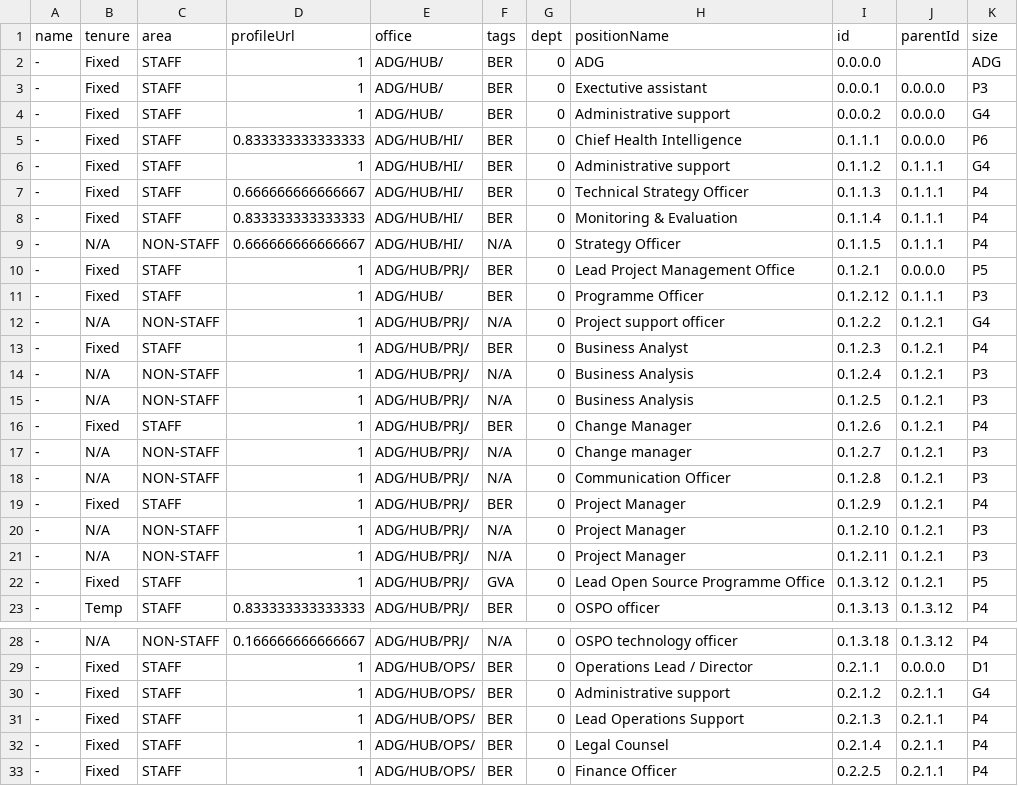
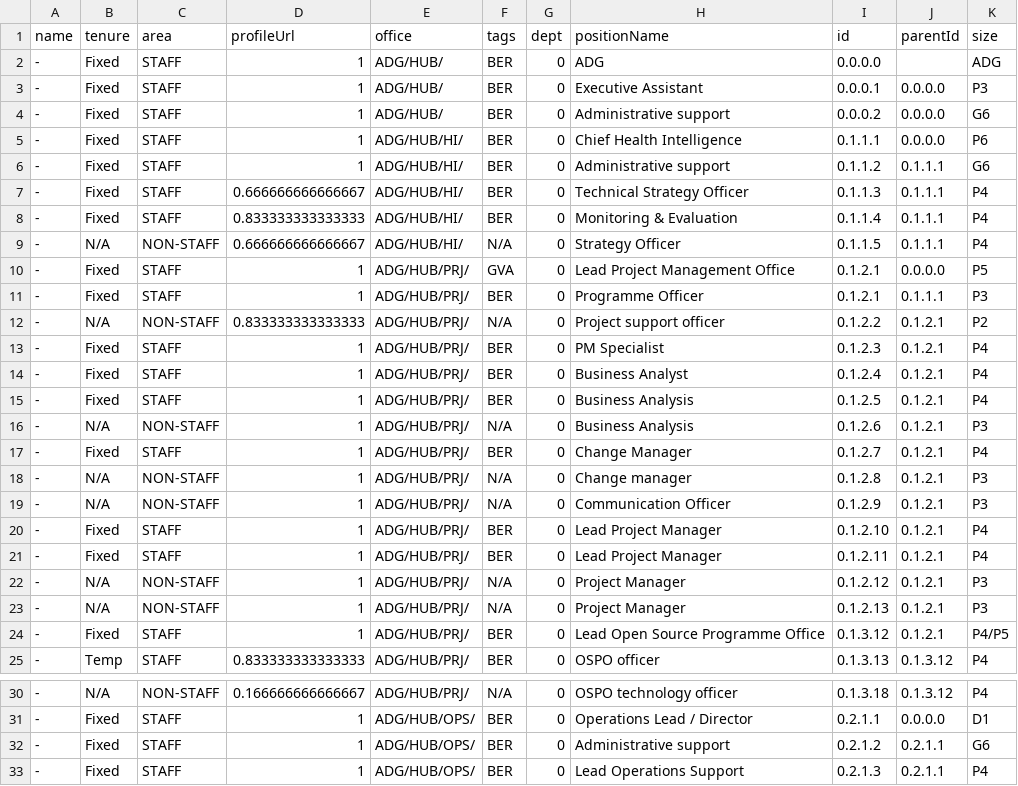
Before and after one commit to mriner/bhorgchart, a CSV file: orgdata.csv, drawn as a sheet; only a part is shown, gaps mark what is left out; the shorter side is filled out with more unchanged rows; the diff covers the shown part only.

Commit message:
new page and updated data

```diff
--- a/orgdata.csv
+++ b/orgdata.csv
@@ -2,6 +2,6 @@ name,tenure,area,profileUrl,office,tags,dept,positionName,id,parentId,size
 -,Fixed,STAFF,1,ADG/HUB/,BER,0,ADG,0.0.0.0,,ADG
--,Fixed,STAFF,1,ADG/HUB/,BER,0,Exectutive assistant,0.0.0.1,0.0.0.0,P3
--,Fixed,STAFF,1,ADG/HUB/,BER,0,Administrative support,0.0.0.2,0.0.0.0,G4
--,Fixed,STAFF,0.833333333333333,ADG/HUB/HI/,BER,0,Chief Health Intelligence ,0.1.1.1,0.0.0.0,P6
--,Fixed,STAFF,1,ADG/HUB/HI/,BER,0,Administrative support,0.1.1.2,0.1.1.1,G4
+-,Fixed,STAFF,1,ADG/HUB/,BER,0,Executive Assistant,0.0.0.1,0.0.0.0,P3
+-,Fixed,STAFF,1,ADG/HUB/,BER,0,Administrative support,0.0.0.2,0.0.0.0,G6
+-,Fixed,STAFF,1,ADG/HUB/HI/,BER,0,Chief Health Intelligence ,0.1.1.1,0.0.0.0,P6
+-,Fixed,STAFF,1,ADG/HUB/HI/,BER,0,Administrative support,0.1.1.2,0.1.1.1,G6
 -,Fixed,STAFF,0.666666666666667,ADG/HUB/HI/,BER,0,Technical Strategy Officer,0.1.1.3,0.1.1.1,P4
@@ -9,15 +9,17 @@ name,tenure,area,profileUrl,office,tags,dept,positionName,id,parentId,size
 -,N/A,NON-STAFF,0.666666666666667,ADG/HUB/HI/,N/A,0,Strategy Officer,0.1.1.5,0.1.1.1,P4
--,Fixed,STAFF,1,ADG/HUB/PRJ/,BER,0,Lead Project Management Office,0.1.2.1,0.0.0.0,P5
--,Fixed,STAFF,1,ADG/HUB/,BER,0,Programme Officer,0.1.2.12,0.1.1.1,P3
--,N/A,NON-STAFF,1,ADG/HUB/PRJ/,N/A,0,Project support officer,0.1.2.2,0.1.2.1,G4
--,Fixed,STAFF,1,ADG/HUB/PRJ/,BER,0,Business Analyst,0.1.2.3,0.1.2.1,P4
--,N/A,NON-STAFF,1,ADG/HUB/PRJ/,N/A,0,Business Analysis,0.1.2.4,0.1.2.1,P3
--,N/A,NON-STAFF,1,ADG/HUB/PRJ/,N/A,0,Business Analysis,0.1.2.5,0.1.2.1,P3
--,Fixed,STAFF,1,ADG/HUB/PRJ/,BER,0,Change Manager,0.1.2.6,0.1.2.1,P4
--,N/A,NON-STAFF,1,ADG/HUB/PRJ/,N/A,0,Change manager,0.1.2.7,0.1.2.1,P3
--,N/A,NON-STAFF,1,ADG/HUB/PRJ/,N/A,0,Communication Officer,0.1.2.8,0.1.2.1,P3
--,Fixed,STAFF,1,ADG/HUB/PRJ/,BER,0,Project Manager,0.1.2.9,0.1.2.1,P4
--,N/A,NON-STAFF,1,ADG/HUB/PRJ/,N/A,0,Project Manager,0.1.2.10,0.1.2.1,P3
--,N/A,NON-STAFF,1,ADG/HUB/PRJ/,N/A,0,Project Manager,0.1.2.11,0.1.2.1,P3
--,Fixed,STAFF,1,ADG/HUB/PRJ/,GVA,0,Lead Open Source Programme Office,0.1.3.12,0.1.2.1,P5
+-,Fixed,STAFF,1,ADG/HUB/PRJ/,GVA,0,Lead Project Management Office,0.1.2.1,0.0.0.0,P5
+-,Fixed,STAFF,1,ADG/HUB/PRJ/,BER,0,Programme Officer,0.1.2.1,0.1.1.1,P3
+-,N/A,NON-STAFF,0.833333333333333,ADG/HUB/PRJ/,N/A,0,Project support officer,0.1.2.2,0.1.2.1,P2
+-,Fixed,STAFF,1,ADG/HUB/PRJ/,BER,0,PM Specialist,0.1.2.3,0.1.2.1,P4
+-,Fixed,STAFF,1,ADG/HUB/PRJ/,BER,0,Business Analyst,0.1.2.4,0.1.2.1,P4
+-,Fixed,STAFF,1,ADG/HUB/PRJ/,BER,0,Business Analysis,0.1.2.5,0.1.2.1,P4
+-,N/A,NON-STAFF,1,ADG/HUB/PRJ/,N/A,0,Business Analysis,0.1.2.6,0.1.2.1,P3
+-,Fixed,STAFF,1,ADG/HUB/PRJ/,BER,0,Change Manager,0.1.2.7,0.1.2.1,P4
+-,N/A,NON-STAFF,1,ADG/HUB/PRJ/,N/A,0,Change manager,0.1.2.8,0.1.2.1,P3
+-,N/A,NON-STAFF,1,ADG/HUB/PRJ/,N/A,0,Communication Officer,0.1.2.9,0.1.2.1,P3
+-,Fixed,STAFF,1,ADG/HUB/PRJ/,BER,0,Lead Project Manager,0.1.2.10,0.1.2.1,P4
+-,Fixed,STAFF,1,ADG/HUB/PRJ/,BER,0,Lead Project Manager,0.1.2.11,0.1.2.1,P4
+-,N/A,NON-STAFF,1,ADG/HUB/PRJ/,N/A,0,Project Manager,0.1.2.12,0.1.2.1,P3
+-,N/A,NON-STAFF,1,ADG/HUB/PRJ/,N/A,0,Project Manager,0.1.2.13,0.1.2.1,P3
+-,Fixed,STAFF,1,ADG/HUB/PRJ/,BER,0,Lead Open Source Programme Office,0.1.3.12,0.1.2.1,P4/P5
 -,Temp,STAFF,0.833333333333333,ADG/HUB/PRJ/,BER,0,OSPO officer,0.1.3.13,0.1.3.12,P4
@@ -29,3 +31,3 @@ name,tenure,area,profileUrl,office,tags,dept,positionName,id,parentId,size
 -,Fixed,STAFF,1,ADG/HUB/OPS/,BER,0,Operations Lead / Director,0.2.1.1,0.0.0.0,D1
--,Fixed,STAFF,1,ADG/HUB/OPS/,BER,0,Administrative support,0.2.1.2,0.2.1.1,G4
+-,Fixed,STAFF,1,ADG/HUB/OPS/,BER,0,Administrative support,0.2.1.2,0.2.1.1,G6
 -,Fixed,STAFF,1,ADG/HUB/OPS/,BER,0,Lead Operations Support,0.2.1.3,0.2.1.1,P4
```
Also changed, not shown: 18 edited cells elsewhere in this file, 1 other file.
